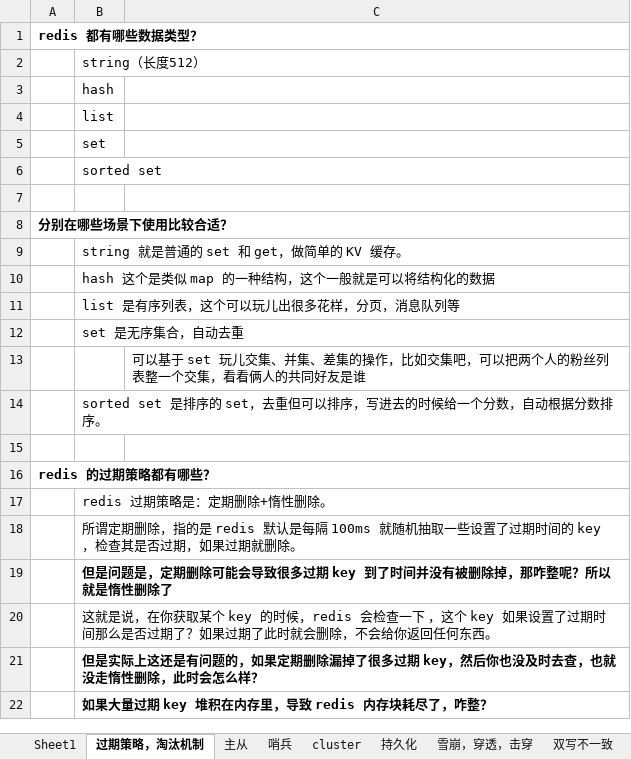
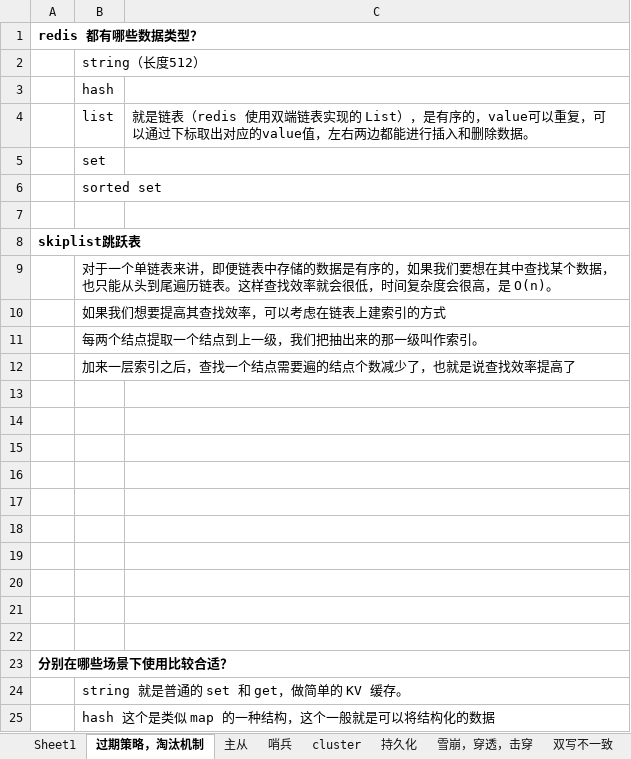
Before and after one commit to xieshiwei/JavaDoc, an Excel workbook: Redis.xlsx, sheet 过期策略，淘汰机制, drawn as a sheet; only a part is shown; the shorter side is filled out with more unchanged rows; values as stored, in another font and other column widths than the file's, no borders; charts and pictures not drawn; the diff names each change by its address in the sheet, - before the commit and + after, or states it on an @@ line.

```diff
--- a/Redis.xlsx (sheet 过期策略，淘汰机制)
+++ b/Redis.xlsx (sheet 过期策略，淘汰机制)
-C4: (empty)
+C4: 就是链表（redis 使用双端链表实现的 List），是有序的，value可以重复，可以通过下标取出对应的value值，左右两边都能进行插入和删除数据。
+row 7: (empty)
+row 8: skiplist跳跃表
+row 9:  | 对于一个单链表来讲，即便链表中存储的数据是有序的，如果我们要想在其中查找某个数据，也只能从头到尾遍历链表。这样查找效率就会很低，时间复杂度会很高，是 O(n)。
+row 10:  | 如果我们想要提高其查找效率，可以考虑在链表上建索引的方式
+row 11:  | 每两个结点提取一个结点到上一级，我们把抽出来的那一级叫作索引。
+row 12:  | 加来一层索引之后，查找一个结点需要遍的结点个数减少了，也就是说查找效率提高了
+row 13: (empty)
+row 14: (empty)
+row 15: (empty)
+row 16: (empty)
+row 17: (empty)
+row 18: (empty)
+row 19: (empty)
+row 20: (empty)
+row 21: (empty)
```
Also changed, not shown: charts or pictures, MS.xlsx, 消息队列.xlsx, 3 other files.
